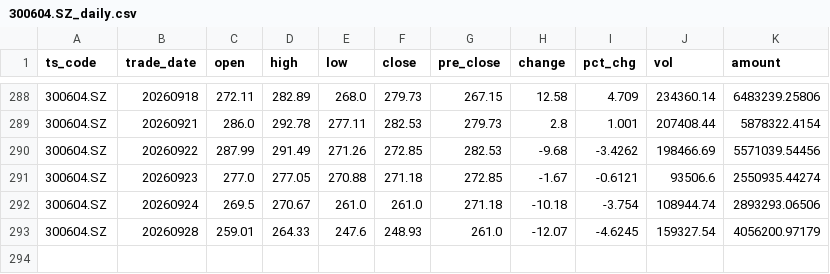
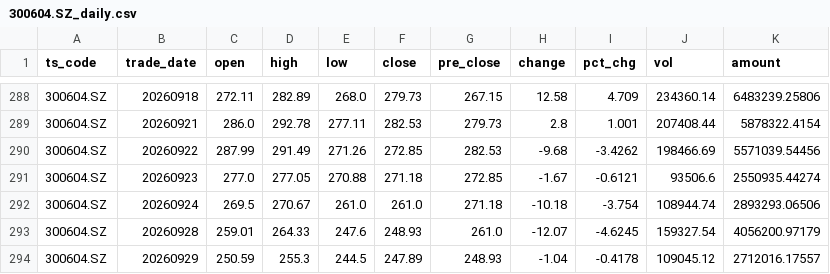
Before and after one commit to caralfm/ai-quant-lab, a CSV file: strategies/turtle-backtest/data/300604.SZ_daily.csv, drawn as a sheet; only a part is shown, gaps mark what is left out.

```diff
--- a/strategies/turtle-backtest/data/300604.SZ_daily.csv
+++ b/strategies/turtle-backtest/data/300604.SZ_daily.csv
@@ -293 +293,2 @@
 300604.SZ,20260928,259.01,264.33,247.6,248.93,261.0,-12.07,-4.6245,159327.54,4056200.97179
+300604.SZ,20260929,250.59,255.3,244.5,247.89,248.93,-1.04,-0.4178,109045.12,2712016.17557
```
Also changed, not shown: strategies/turtle-backtest/data/000977.SZ_daily.csv, strategies/turtle-backtest/data/688008.SH_daily.csv, 1 other file.
